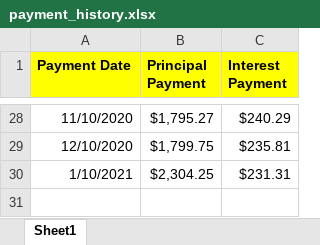
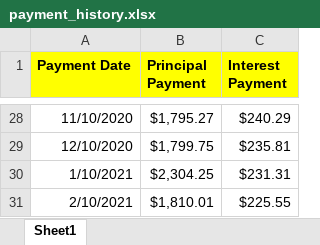
Before and after one commit to lydiacupery/loan-calculator, an Excel workbook: payment_history.xlsx, sheet Sheet1, drawn as a sheet; only a part is shown, gaps mark what is left out; values as stored, in another font and other column widths than the file's, no borders; the diff names each change by its address in the sheet, - before the commit and + after, or states it on an @@ line.

```diff
--- a/payment_history.xlsx (sheet Sheet1)
+++ b/payment_history.xlsx (sheet Sheet1)
+row 31: 2/10/2021 | $1,810.01 | $225.55
```
Also changed, not shown: 15 other files.
